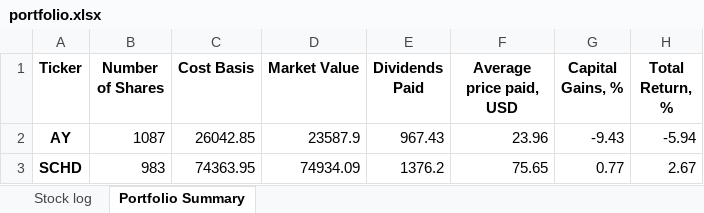
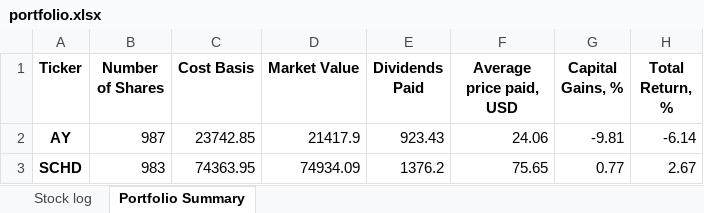
Before and after one commit to MaxKavun/portfolio, an Excel workbook: data/portfolio.xlsx, sheet Portfolio Summary, drawn as a sheet; values as stored, in another font and other column widths than the file's, no borders; the diff names each change by its address in the sheet, - before the commit and + after, or states it on an @@ line.

```diff
--- a/data/portfolio.xlsx (sheet Portfolio Summary)
+++ b/data/portfolio.xlsx (sheet Portfolio Summary)
-B2 (Number of Shares): 1087
+B2 (Number of Shares): 987
-C2 (Cost Basis): 26042.85
+C2 (Cost Basis): 23742.85
-D2 (Market Value): 23587.9
+D2 (Market Value): 21417.9
-E2 (Dividends Paid): 967.43
+E2 (Dividends Paid): 923.43
-F2 (Average price paid, USD): 23.96
+F2 (Average price paid, USD): 24.06
-G2 (Capital Gains, %): -9.43
+G2 (Capital Gains, %): -9.81
-H2 (Total Return, %): -5.94
+H2 (Total Return, %): -6.14
```
Also changed, not shown: sheet Stock log, 1 other file.
